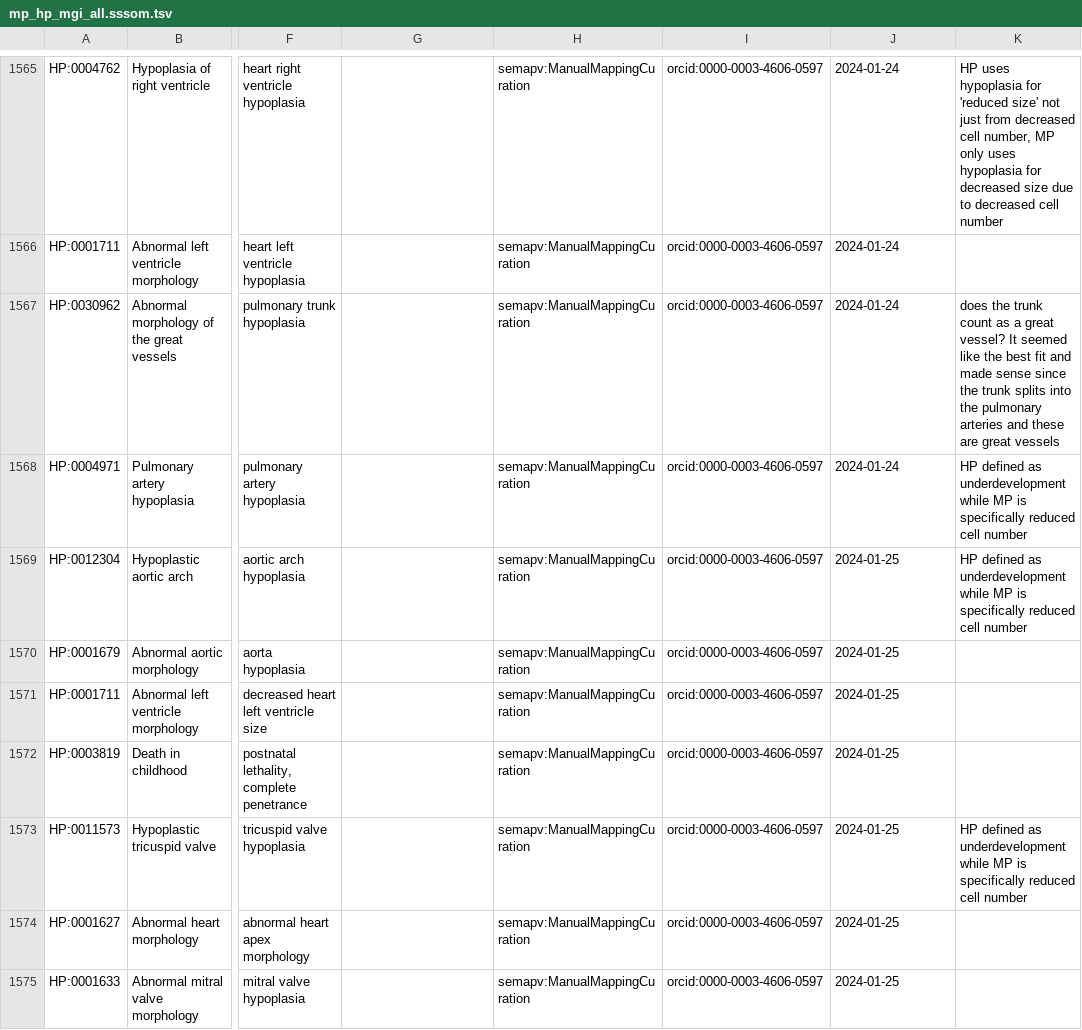
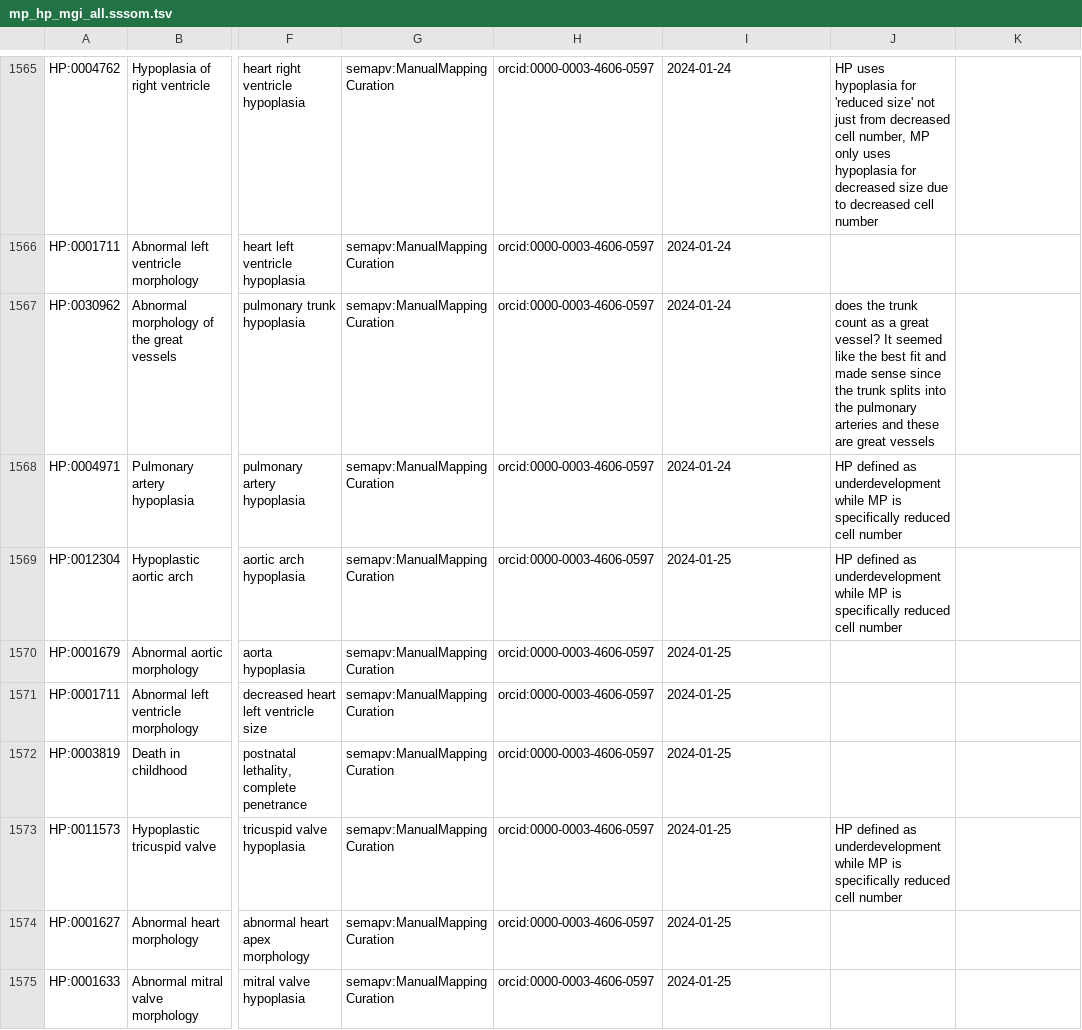
Before and after one commit to mapping-commons/mh_mapping_initiative, a TSV file: mappings/mp_hp_mgi_all.sssom.tsv, drawn as a sheet; only a part is shown, gaps mark what is left out; the diff covers the shown part only; the diff names each change by its address in the sheet, - before the commit and + after, or states it on an @@ line.

```diff
--- a/mappings/mp_hp_mgi_all.sssom.tsv
+++ b/mappings/mp_hp_mgi_all.sssom.tsv
-G1565:G1575: (empty)
+G1565:G1575: semapv:ManualMappingCuration
-H1565:H1575: semapv:ManualMappingCuration
+H1565:H1575: orcid:0000-0003-4606-0597
-I1565:I1568: orcid:0000-0003-4606-0597
+I1565:I1568: 2024-01-24
-J1565: 2024-01-24
+J1565: HP uses hypoplasia for 'reduced size' not just from decreased cell number, MP only uses hypoplasia for decreased size due to decreased cell number
-K1565: HP uses hypoplasia for 'reduced size' not just from decreased cell number, MP only uses hypoplasia for decreased size due to decreased cell number
+K1565: (empty)
-J1566: 2024-01-24
+J1566: (empty)
-J1567: 2024-01-24
+J1567: does the trunk count as a great vessel? It seemed like the best fit and made sense since the trunk splits into the pulmonary arteries and these are great vessels
-K1567: does the trunk count as a great vessel? It seemed like the best fit and made sense since the trunk splits into the pulmonary arteries and these are great vessels
+K1567: (empty)
-J1568: 2024-01-24
+J1568: HP defined as underdevelopment while MP is specifically reduced cell number
-K1568:K1569: HP defined as underdevelopment while MP is specifically reduced cell number
+K1568:K1569: (empty)
-I1569:I1575: orcid:0000-0003-4606-0597
+I1569:I1575: 2024-01-25
-J1569: 2024-01-25
+J1569: HP defined as underdevelopment while MP is specifically reduced cell number
-J1570:J1572: 2024-01-25
+J1570:J1572: (empty)
-J1573: 2024-01-25
+J1573: HP defined as underdevelopment while MP is specifically reduced cell number
-K1573: HP defined as underdevelopment while MP is specifically reduced cell number
+K1573: (empty)
-J1574:J1575: 2024-01-25
+J1574:J1575: (empty)
```
Also changed, not shown: 119 edited cells elsewhere in this file.
